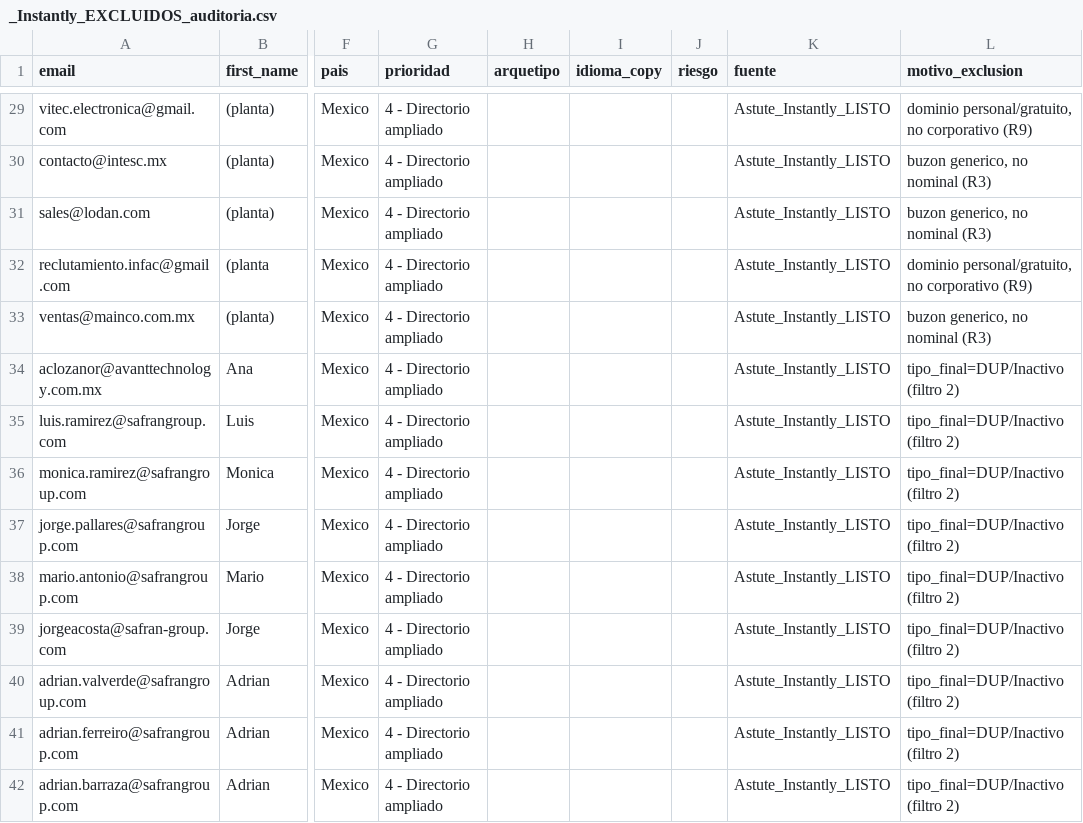
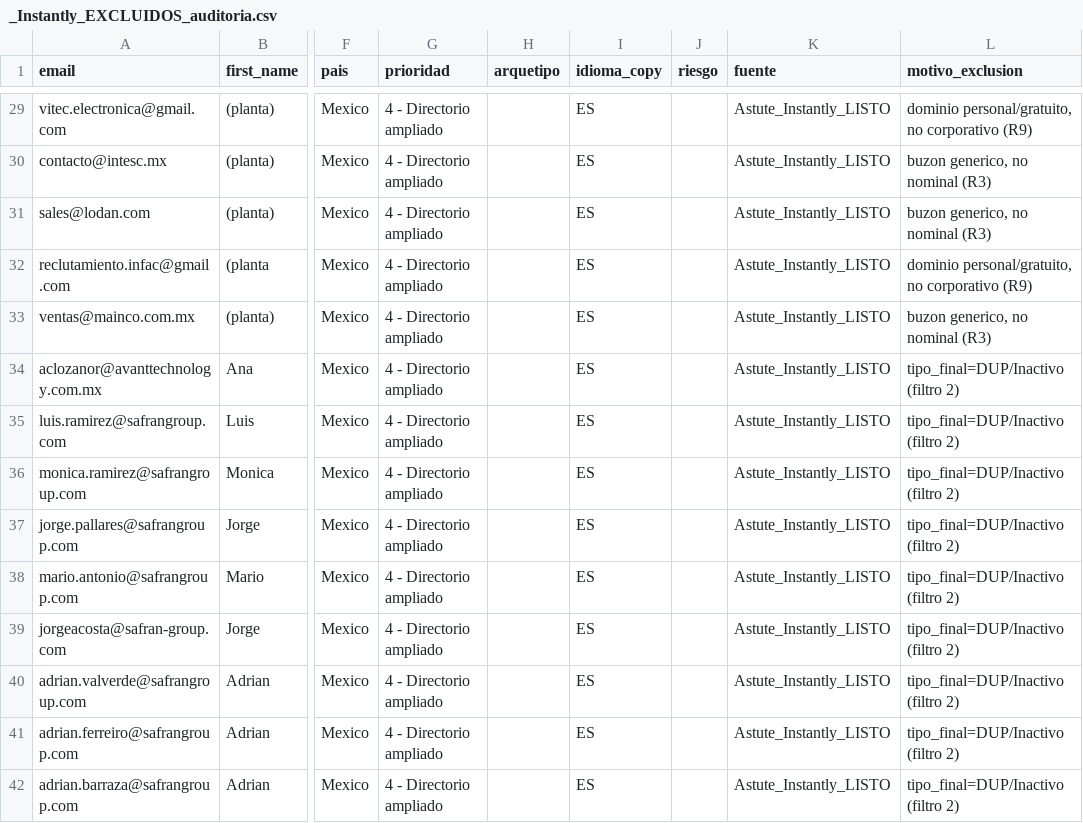
Before and after one commit to carlosmoreno793508/Cosas-Carlos, a CSV file: GrowProkure/04-GoToMarket/_Instantly_EXCLUIDOS_auditoria.csv, drawn as a sheet; only a part is shown, gaps mark what is left out; the diff covers the shown part only; the diff names each change by its address in the sheet, - before the commit and + after, or states it on an @@ line.

```diff
--- a/GrowProkure/04-GoToMarket/_Instantly_EXCLUIDOS_auditoria.csv
+++ b/GrowProkure/04-GoToMarket/_Instantly_EXCLUIDOS_auditoria.csv
-I29:I42 (idioma_copy): (empty)
+I29:I42 (idioma_copy): ES
```
Also changed, not shown: 71 edited cells elsewhere in this file, GrowProkure/04-GoToMarket/Instantly_FILTRADO_COMPLETO.csv, GrowProkure/04-GoToMarket/Instantly_TANDA1_LIMPIA.csv, 1 other file.
